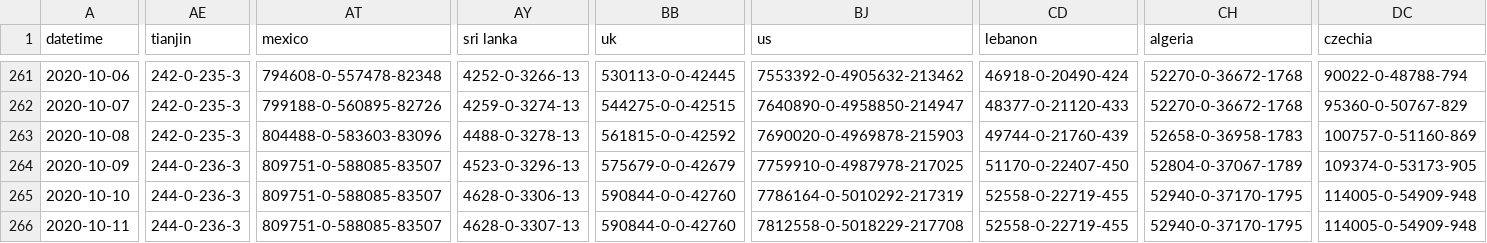
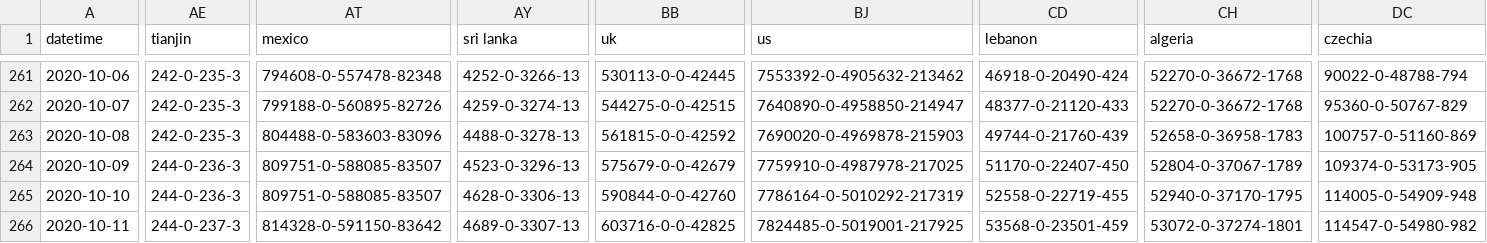
Before and after one commit to odaiwai/2020_SARS2-CoV_COVID19, a CSV file: HGIS_UW_data/virus.csv, drawn as a sheet; only a part is shown, gaps mark what is left out; the diff covers the shown part only; the diff names each change by its address in the sheet, - before the commit and + after, or states it on an @@ line.

Commit message:
Added HGIS data on 2020-10-12 04:05:44

```diff
--- a/HGIS_UW_data/virus.csv
+++ b/HGIS_UW_data/virus.csv
-AE266 (tianjin): 244-0-236-3
+AE266 (tianjin): 244-0-237-3
-AT266 (mexico): 809751-0-588085-83507
+AT266 (mexico): 814328-0-591150-83642
-AY266 (sri lanka): 4628-0-3307-13
+AY266 (sri lanka): 4689-0-3307-13
-BB266 (uk): 590844-0-0-42760
+BB266 (uk): 603716-0-0-42825
-BJ266 (us): 7812558-0-5018229-217708
+BJ266 (us): 7824485-0-5019001-217925
-CD266 (lebanon): 52558-0-22719-455
+CD266 (lebanon): 53568-0-23501-459
-CH266 (algeria): 52940-0-37170-1795
+CH266 (algeria): 53072-0-37274-1801
-DC266 (czechia): 114005-0-54909-948
+DC266 (czechia): 114547-0-54980-982
```
Also changed, not shown: 12 edited cells elsewhere in this file.
